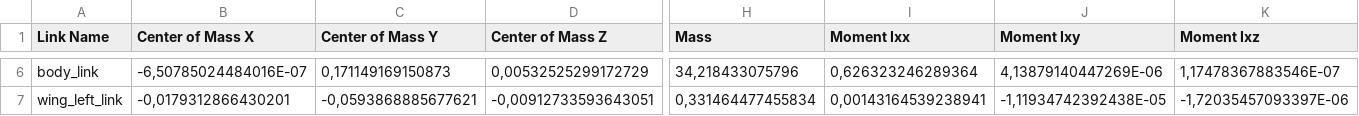
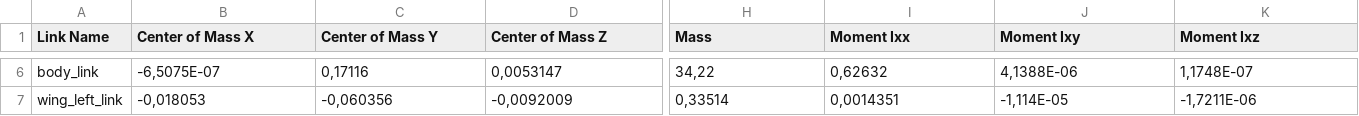
Before and after one commit to lucashudson-eng/sanbot-ros, a CSV file: sanbot_nano_urdf/urdf/sanbot_nano_urdf.csv, drawn as a sheet; only a part is shown, gaps mark what is left out; the diff covers the shown part only; the diff names each change by its address in the sheet, - before the commit and + after, or states it on an @@ line.

```diff
--- a/sanbot_nano_urdf/urdf/sanbot_nano_urdf.csv
+++ b/sanbot_nano_urdf/urdf/sanbot_nano_urdf.csv
-B6 (Center of Mass X): -6,50785024484016E-07
+B6 (Center of Mass X): -6,5075E-07
-C6 (Center of Mass Y): 0,171149169150873
+C6 (Center of Mass Y): 0,17116
-D6 (Center of Mass Z): 0,00532525299172729
+D6 (Center of Mass Z): 0,0053147
-H6 (Mass): 34,218433075796
+H6 (Mass): 34,22
-I6 (Moment Ixx): 0,626323246289364
+I6 (Moment Ixx): 0,62632
-J6 (Moment Ixy): 4,13879140447269E-06
+J6 (Moment Ixy): 4,1388E-06
-K6 (Moment Ixz): 1,17478367883546E-07
+K6 (Moment Ixz): 1,1748E-07
-B7 (Center of Mass X): -0,0179312866430201
+B7 (Center of Mass X): -0,018053
-C7 (Center of Mass Y): -0,0593868885677621
+C7 (Center of Mass Y): -0,060356
-D7 (Center of Mass Z): -0,00912733593643051
+D7 (Center of Mass Z): -0,0092009
-H7 (Mass): 0,331464477455834
+H7 (Mass): 0,33514
-I7 (Moment Ixx): 0,00143164539238941
+I7 (Moment Ixx): 0,0014351
-J7 (Moment Ixy): -1,11934742392438E-05
+J7 (Moment Ixy): -1,114E-05
-K7 (Moment Ixz): -1,72035457093397E-06
+K7 (Moment Ixz): -1,7211E-06
```
Also changed, not shown: 1 removed row and 95 edited cells elsewhere in this file, 12 other files.
